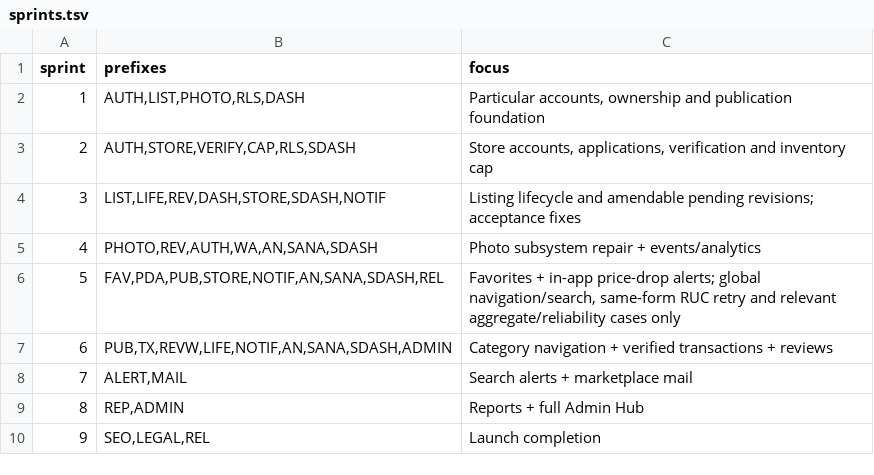
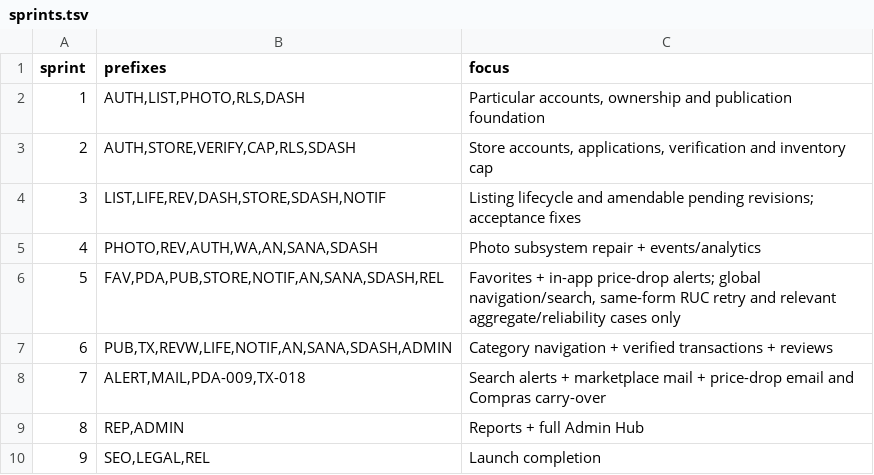
Before and after one commit to hpcamayo/mkt_instrumentos, a TSV file: acceptance/sprints.tsv, drawn as a sheet.

```diff
--- a/acceptance/sprints.tsv
+++ b/acceptance/sprints.tsv
@@ -7,3 +7,3 @@ sprint	prefixes	focus
 6	PUB,TX,REVW,LIFE,NOTIF,AN,SANA,SDASH,ADMIN	Category navigation + verified transactions + reviews
-7	ALERT,MAIL	Search alerts + marketplace mail
+7	ALERT,MAIL,PDA-009,TX-018	Search alerts + marketplace mail + price-drop email and Compras carry-over
 8	REP,ADMIN	Reports + full Admin Hub
```
Also changed, not shown: acceptance/cases.tsv, 31 other files.
